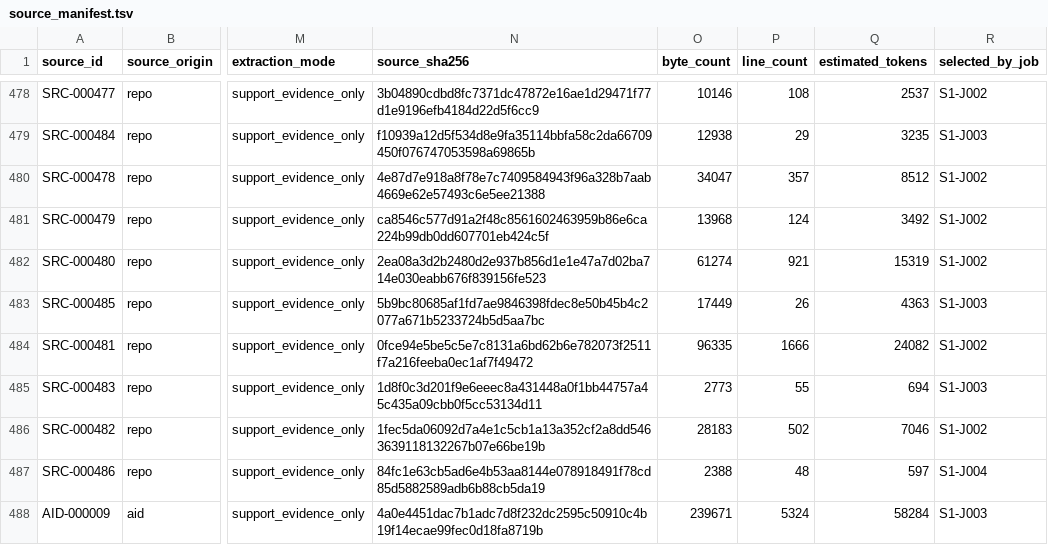
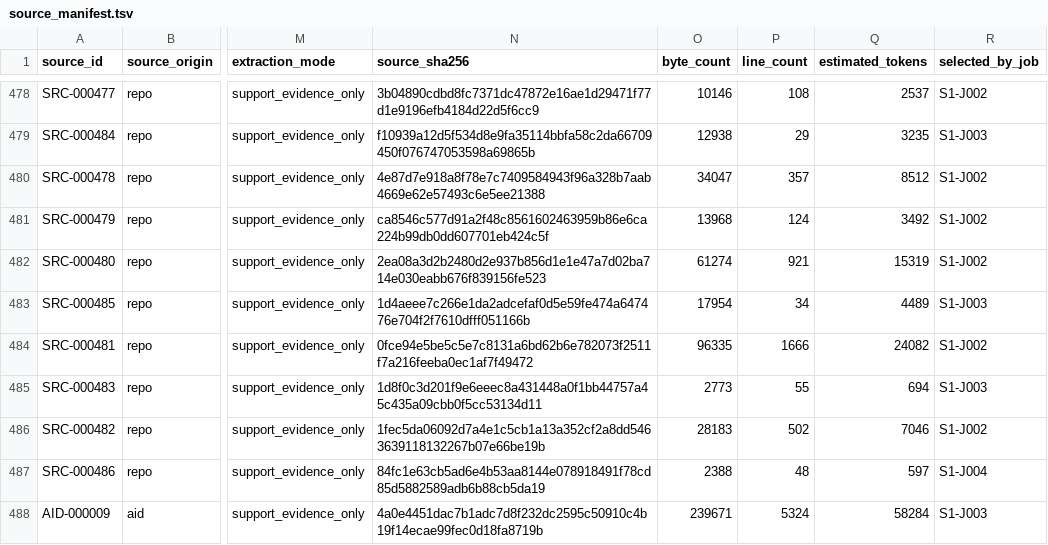
Before and after one commit to et16kr/AltibaseDocuments, a TSV file: GPTs/source_pack/source_manifest.tsv, drawn as a sheet; only a part is shown, gaps mark what is left out; the diff names each change by its address in the sheet, - before the commit and + after, or states it on an @@ line.

```diff
--- a/GPTs/source_pack/source_manifest.tsv
+++ b/GPTs/source_pack/source_manifest.tsv
-N483 (source_sha256): 5b9bc80685af1fd7ae9846398fdec8e50b45b4c2077a671b5233724b5d5aa7bc
+N483 (source_sha256): 1d4aeee7c266e1da2adcefaf0d5e59fe474a647476e704f2f7610dfff051166b
-O483 (byte_count): 17449
+O483 (byte_count): 17954
-P483 (line_count): 26
+P483 (line_count): 34
-Q483 (estimated_tokens): 4363
+Q483 (estimated_tokens): 4489
```
Also changed, not shown: GPTs/source_pack/source_to_shard_manifest.tsv, 5 other files.
